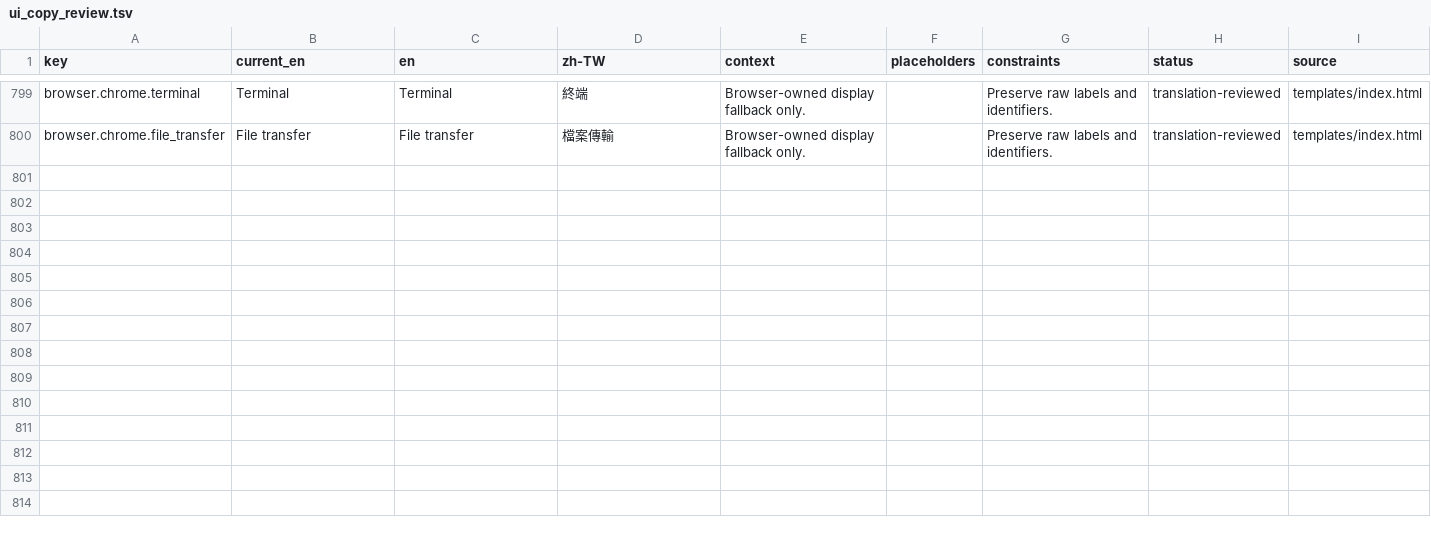
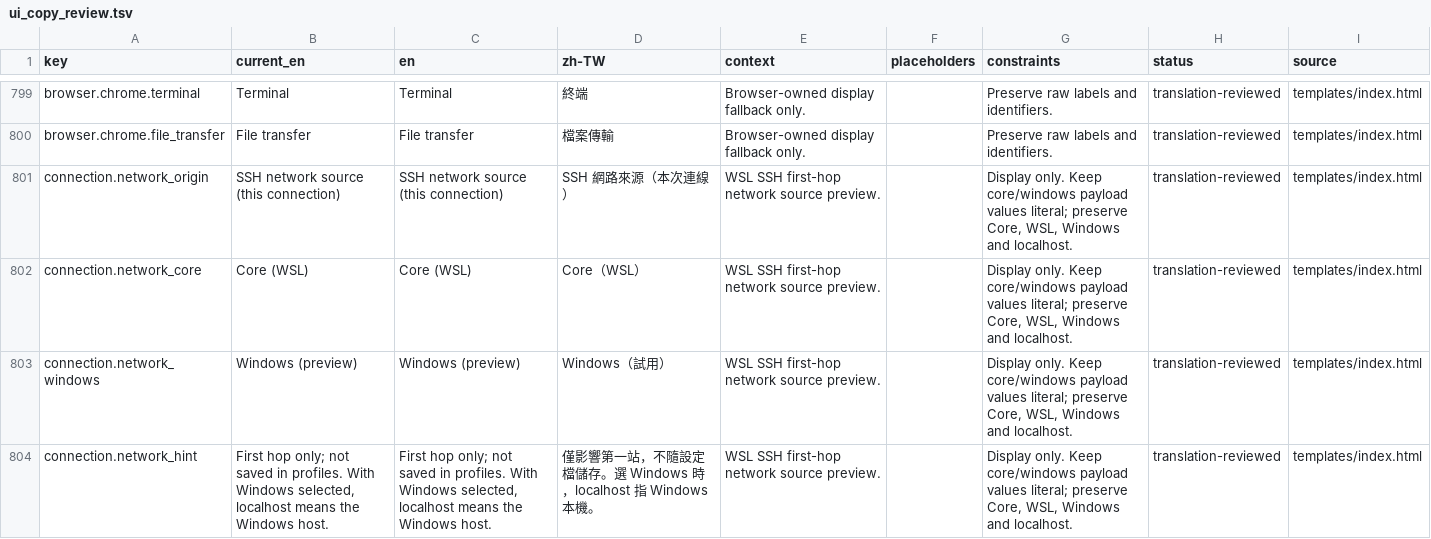
Before and after one commit to askac/standterm, a TSV file: docs/ui_copy_review.tsv, drawn as a sheet; only a part is shown, gaps mark what is left out.

Commit message:
Add Windows network routing for WSL SSH

```diff
--- a/docs/ui_copy_review.tsv
+++ b/docs/ui_copy_review.tsv
@@ -800 +800,5 @@ browser.chrome.terminal	Terminal	Terminal	終端	Browser-owned display fallback
 browser.chrome.file_transfer	File transfer	File transfer	檔案傳輸	Browser-owned display fallback only.		Preserve raw labels and identifiers.	translation-reviewed	templates/index.html
+connection.network_origin	SSH network source (this connection)	SSH network source (this connection)	SSH 網路來源（本次連線）	WSL SSH first-hop network source preview.		Display only. Keep core/windows payload values literal; preserve Core, WSL, Windows and localhost.	translation-reviewed	templates/index.html
+connection.network_core	Core (WSL)	Core (WSL)	Core（WSL）	WSL SSH first-hop network source preview.		Display only. Keep core/windows payload values literal; preserve Core, WSL, Windows and localhost.	translation-reviewed	templates/index.html
+connection.network_windows	Windows (preview)	Windows (preview)	Windows（試用）	WSL SSH first-hop network source preview.		Display only. Keep core/windows payload values literal; preserve Core, WSL, Windows and localhost.	translation-reviewed	templates/index.html
+connection.network_hint	First hop only; not saved in profiles. With Windows selected, localhost means the Windows host.	First hop only; not saved in profiles. With Windows selected, localhost means the Windows host.	僅影響第一站，不隨設定檔儲存。選 Windows 時，localhost 指 Windows 本機。	WSL SSH first-hop network source preview.		Display only. Keep core/windows payload values literal; preserve Core, WSL, Windows and localhost.	translation-reviewed	templates/index.html
```
Also changed, not shown: 11 other files.
